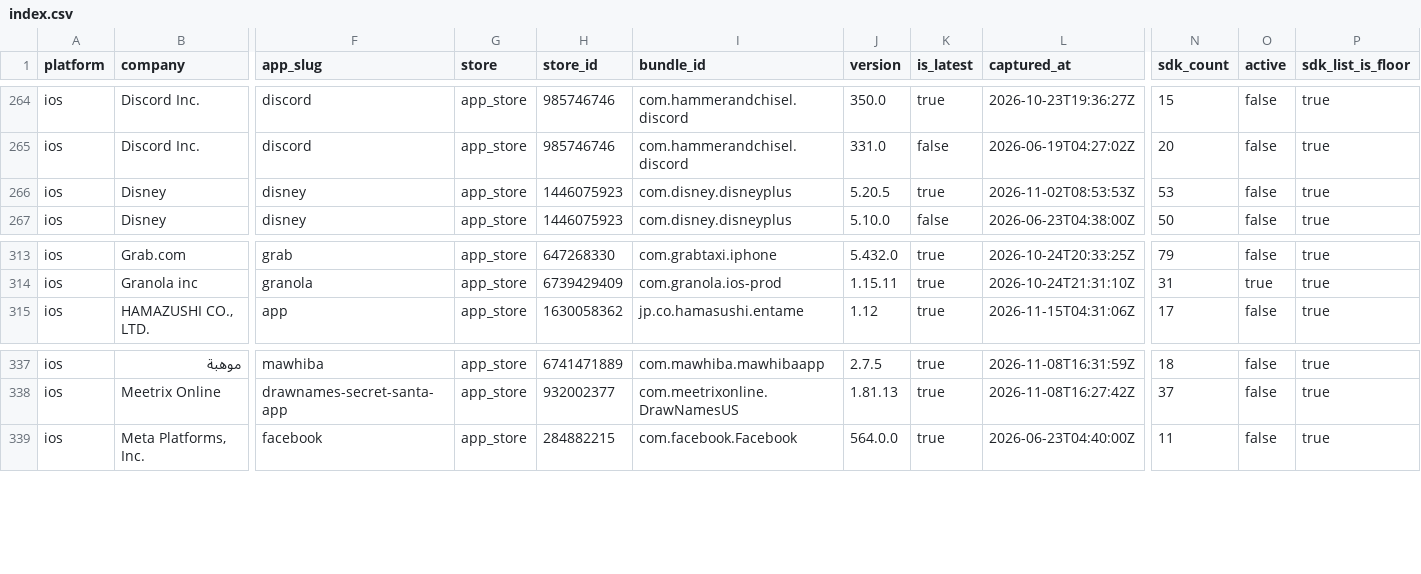
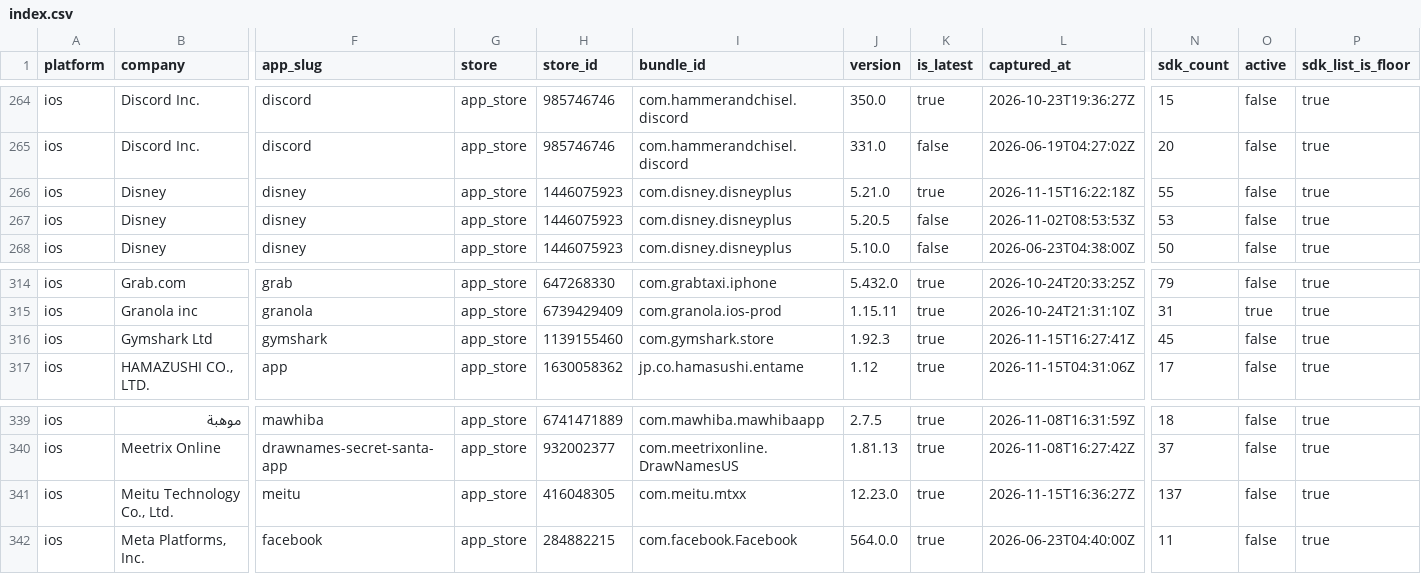
Before and after one commit to ashishkharche/tech-stack, a CSV file: index.csv, drawn as a sheet; only a part is shown, gaps mark what is left out; addresses are those after the commit; rows hold the shown columns only; the diff names each change by its address in the sheet, - before the commit and + after, or states it on an @@ line.

Commit message:
Update tech stack export: +3 versions, +2 apps

```diff
--- a/index.csv
+++ b/index.csv
+row 266: ios | Disney | disney | app_store | 1446075923 | com.disney.disneyplus | 5.21.0 | true | 2026-11-15T16:22:18Z | 55 | false | true
-K267 (is_latest): true
+K267 (is_latest): false
+row 316: ios | Gymshark Ltd | gymshark | app_store | 1139155460 | com.gymshark.store | 1.92.3 | true | 2026-11-15T16:27:41Z | 45 | false | true
+row 341: ios | Meitu Technology Co., Ltd. | meitu | app_store | 416048305 | com.meitu.mtxx | 12.23.0 | true | 2026-11-15T16:36:27Z | 137 | false | true
```
Also changed, not shown: data/icon-sources.csv, 43 other files.
